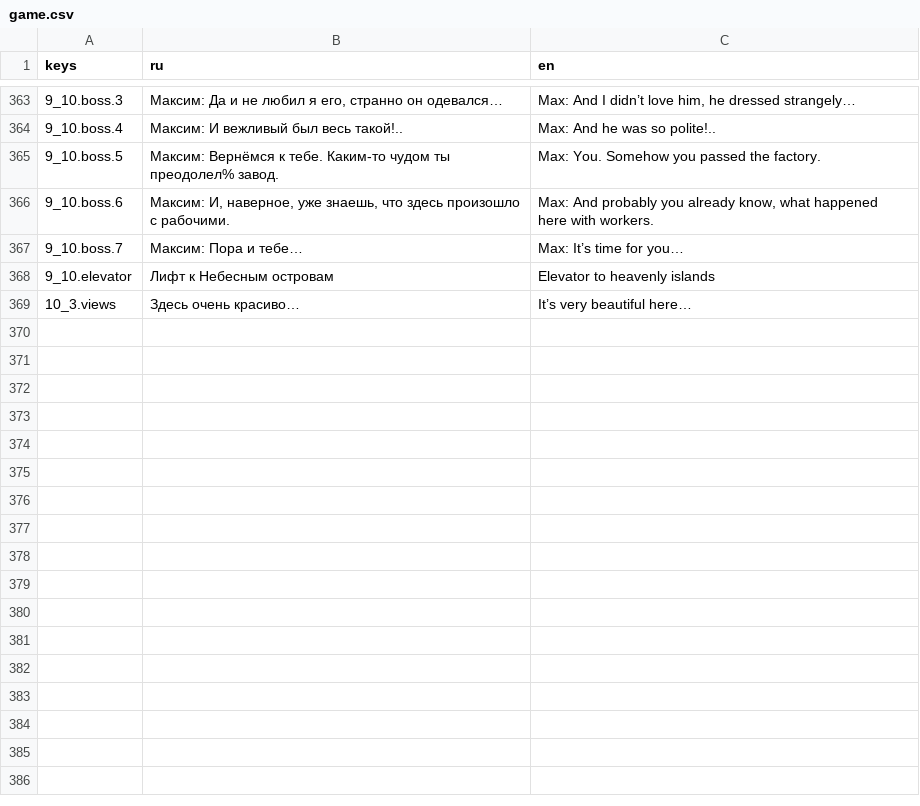
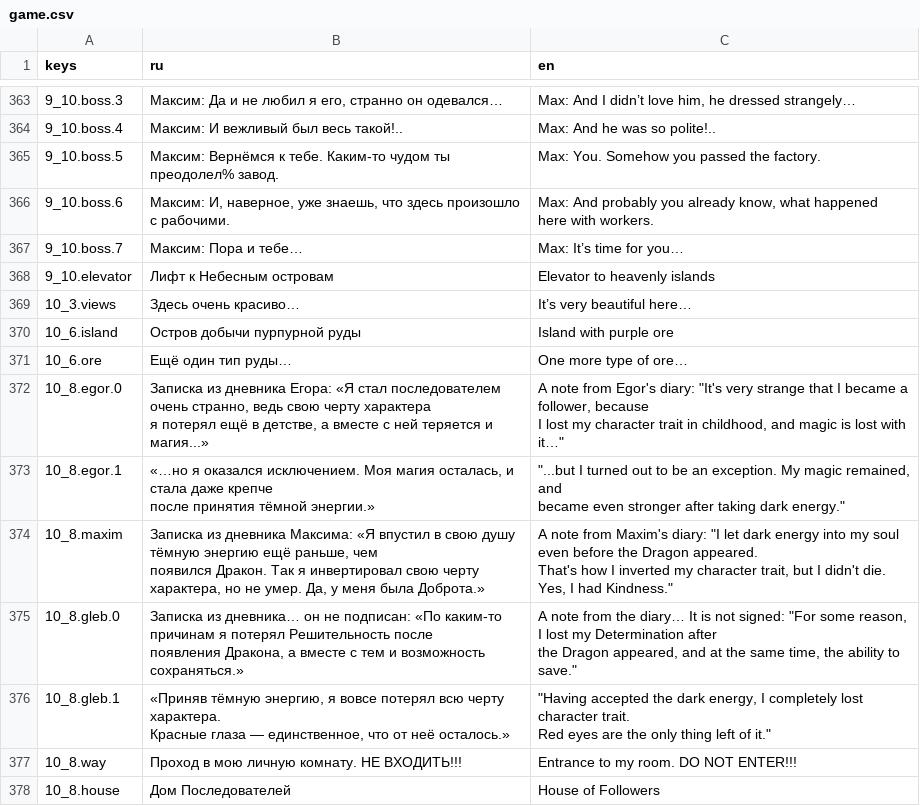
Before and after one commit to Diamond-Studio-GAMES/alpha-platformer2, a CSV file: misc/translations/game.csv, drawn as a sheet; only a part is shown, gaps mark what is left out; ↵ is a line break in a cell; the diff names each change by its address in the sheet, - before the commit and + after, or states it on an @@ line.

```diff
--- a/misc/translations/game.csv
+++ b/misc/translations/game.csv
+row 370: 10_6.island | Остров добычи пурпурной руды | Island with purple ore
+row 371: 10_6.ore | Ещё один тип руды… | One more type of ore…
+row 372: 10_8.egor.0 | Записка из дневника Егора: «Я стал последователем очень странно, ведь свою черту характера ↵ я потерял ещё в детстве, а вместе с ней теряется и магия...» | A note from Egor's diary: "It's very strange that I became a follower, because ↵ I lost my character trait in childhood, and magic is lost with it…"
+row 373: 10_8.egor.1 | «…но я оказался исключением. Моя магия осталась, и стала даже крепче ↵ после принятия тёмной энергии.» | "...but I turned out to be an exception. My magic remained, and ↵ became even stronger after taking dark energy."
+row 374: 10_8.maxim | Записка из дневника Максима: «Я впустил в свою душу тёмную энергию ещё раньше, чем ↵ появился Дракон. Так я инвертировал свою черту характера, но не умер. Да, у меня была Доброта.» | A note from Maxim's diary: "I let dark energy into my soul even before the Dragon appeared. ↵ That's how I inverted my character trait, but I didn't die. Yes, I had Kindness."
+row 375: 10_8.gleb.0 | Записка из дневника… он не подписан: «По каким-то причинам я потерял Решительность после ↵ появления Дракона, а вместе с тем и возможность сохраняться.» | A note from the diary… It is not signed: "For some reason, I lost my Determination after ↵ the Dragon appeared, and at the same time, the ability to save."
+row 376: 10_8.gleb.1 | «Приняв тёмную энергию, я вовсе потерял всю черту характера. ↵ Красные глаза — единственное, что от неё осталось.» | "Having accepted the dark energy, I completely lost character trait. ↵ Red eyes are the only thing left of it."
+row 377: 10_8.way | Проход в мою личную комнату. НЕ ВХОДИТЬ!!! | Entrance to my room. DO NOT ENTER!!!
+row 378: 10_8.house | Дом Последователей | House of Followers
```
Also changed, not shown: 3 other files.
